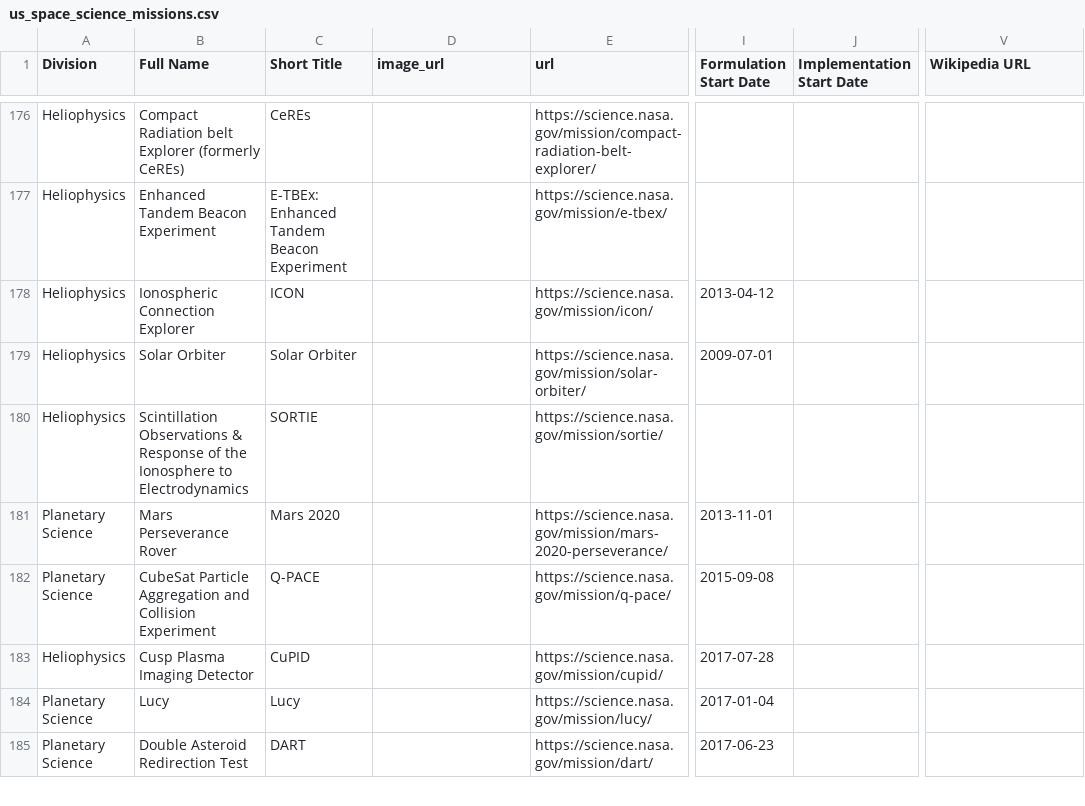
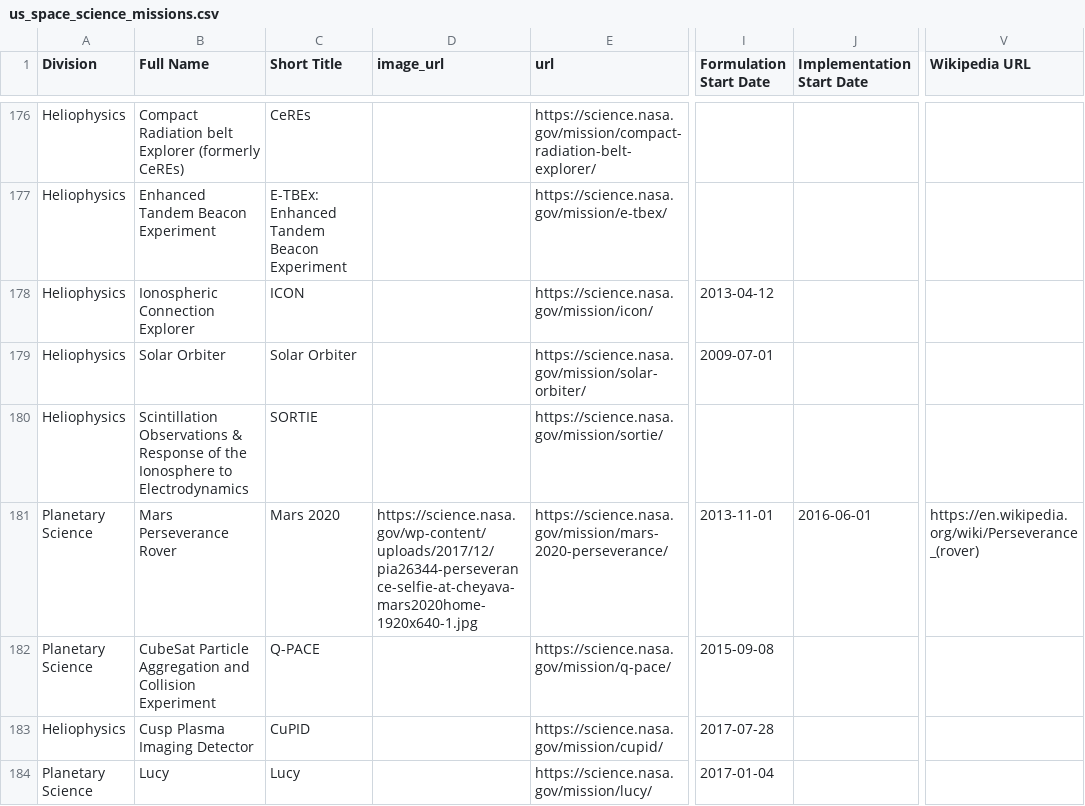
Before and after one commit to planetary-society/science-missions-reference, a CSV file: data/us_space_science_missions.csv, drawn as a sheet; only a part is shown, gaps mark what is left out; the shorter side is filled out with more unchanged rows; the diff names each change by its address in the sheet, - before the commit and + after, or states it on an @@ line.

Commit message:
Adding Perseverance

```diff
--- a/data/us_space_science_missions.csv
+++ b/data/us_space_science_missions.csv
-D181 (image_url): (empty)
+D181 (image_url): https://science.nasa.gov/wp-content/uploads/2017/12/pia26344-perseverance-selfie-at-cheyava-mars2020home-1920x640-1.jpg
-J181 (Implementation Start Date): (empty)
+J181 (Implementation Start Date): 2016-06-01
-V181 (Wikipedia URL): (empty)
+V181 (Wikipedia URL): https://en.wikipedia.org/wiki/Perseverance_(rover)
```
Also changed, not shown: 30 other files.
